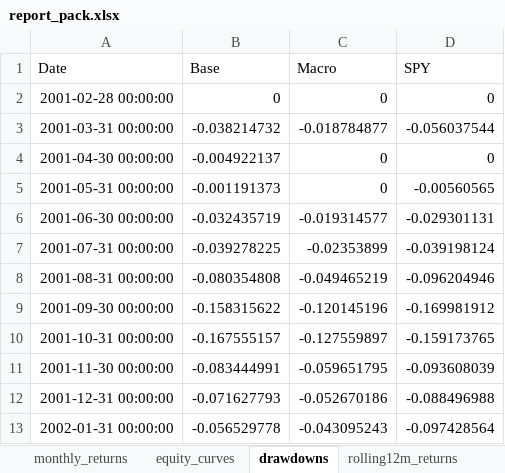
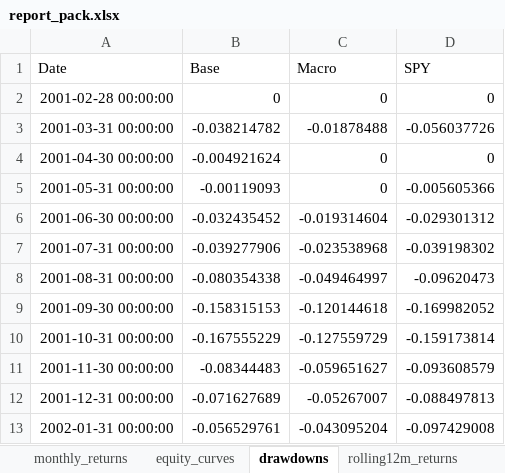
Before and after one commit to CobsMatt/momentum-backtest_sector, an Excel workbook: reports_sector/report_pack.xlsx, sheet drawdowns, drawn as a sheet; only a part is shown; values as stored, in another font and other column widths than the file's, no borders; the diff covers the shown part only; the diff names each change by its address in the sheet, - before the commit and + after, or states it on an @@ line.

```diff
--- a/reports_sector/report_pack.xlsx (sheet drawdowns)
+++ b/reports_sector/report_pack.xlsx (sheet drawdowns)
-B3 (Base): -0.038214732
+B3 (Base): -0.038214782
-C3 (Macro): -0.018784877
+C3 (Macro): -0.01878488
-D3 (SPY): -0.056037544
+D3 (SPY): -0.056037726
-B4 (Base): -0.004922137
+B4 (Base): -0.004921624
-B5 (Base): -0.001191373
+B5 (Base): -0.00119093
-D5 (SPY): -0.00560565
+D5 (SPY): -0.005605366
-B6 (Base): -0.032435719
+B6 (Base): -0.032435452
-C6 (Macro): -0.019314577
+C6 (Macro): -0.019314604
-D6 (SPY): -0.029301131
+D6 (SPY): -0.029301312
-B7 (Base): -0.039278225
+B7 (Base): -0.039277906
-C7 (Macro): -0.02353899
+C7 (Macro): -0.023538968
-D7 (SPY): -0.039198124
+D7 (SPY): -0.039198302
-B8 (Base): -0.080354808
+B8 (Base): -0.080354338
-C8 (Macro): -0.049465219
+C8 (Macro): -0.049464997
-D8 (SPY): -0.096204946
+D8 (SPY): -0.09620473
-B9 (Base): -0.158315622
+B9 (Base): -0.158315153
-C9 (Macro): -0.120145196
+C9 (Macro): -0.120144618
-D9 (SPY): -0.169981912
+D9 (SPY): -0.169982052
-B10 (Base): -0.167555157
+B10 (Base): -0.167555229
-C10 (Macro): -0.127559897
+C10 (Macro): -0.127559729
-D10 (SPY): -0.159173765
+D10 (SPY): -0.159173814
-B11 (Base): -0.083444991
+B11 (Base): -0.08344483
-C11 (Macro): -0.059651795
+C11 (Macro): -0.059651627
-D11 (SPY): -0.093608039
+D11 (SPY): -0.093608579
-B12 (Base): -0.071627793
+B12 (Base): -0.071627689
-C12 (Macro): -0.052670186
+C12 (Macro): -0.05267007
-D12 (SPY): -0.088496988
+D12 (SPY): -0.088497813
-B13 (Base): -0.056529778
+B13 (Base): -0.056529761
-C13 (Macro): -0.043095243
+C13 (Macro): -0.043095204
-D13 (SPY): -0.097428564
+D13 (SPY): -0.097429008
```
Also changed, not shown: 574 edited cells elsewhere in this sheet, sheet equity_curves, sheet monthly_returns, sheet rolling12m_returns, sheet weights_macro_effective, sheet macro_exposure_flags, sheet perf_by_period, 1 more sheet, 30 other files.
